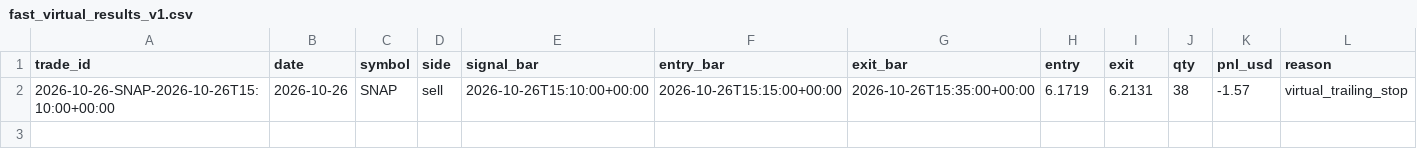
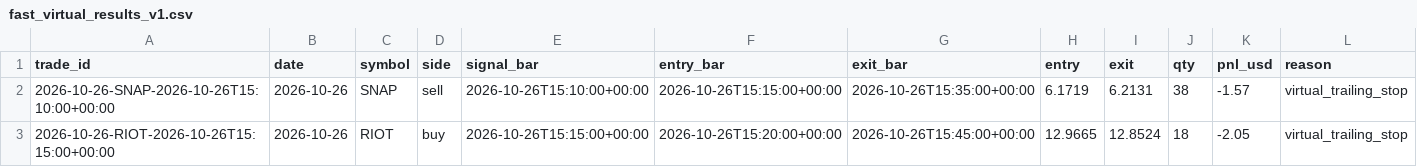
Before and after one commit to BreakoutSignals2026/breakout-scanner, a CSV file: fast_virtual_results_v1.csv, drawn as a sheet; only a part is shown; rows hold the shown columns only; the diff names each change by its address in the sheet, - before the commit and + after, or states it on an @@ line.

```diff
--- a/fast_virtual_results_v1.csv
+++ b/fast_virtual_results_v1.csv
+row 3: 2026-10-26-RIOT-2026-10-26T15:15:00+00:00 | 2026-10-26 | RIOT | buy | 2026-10-26T15:15:00+00:00 | 2026-10-26T15:20:00+00:00 | 2026-10-26T15:45:00+00:00 | 12.9665 | 12.8524 | 18 | -2.05 | virtual_trailing_stop
```
Also changed, not shown: 2 other files.
